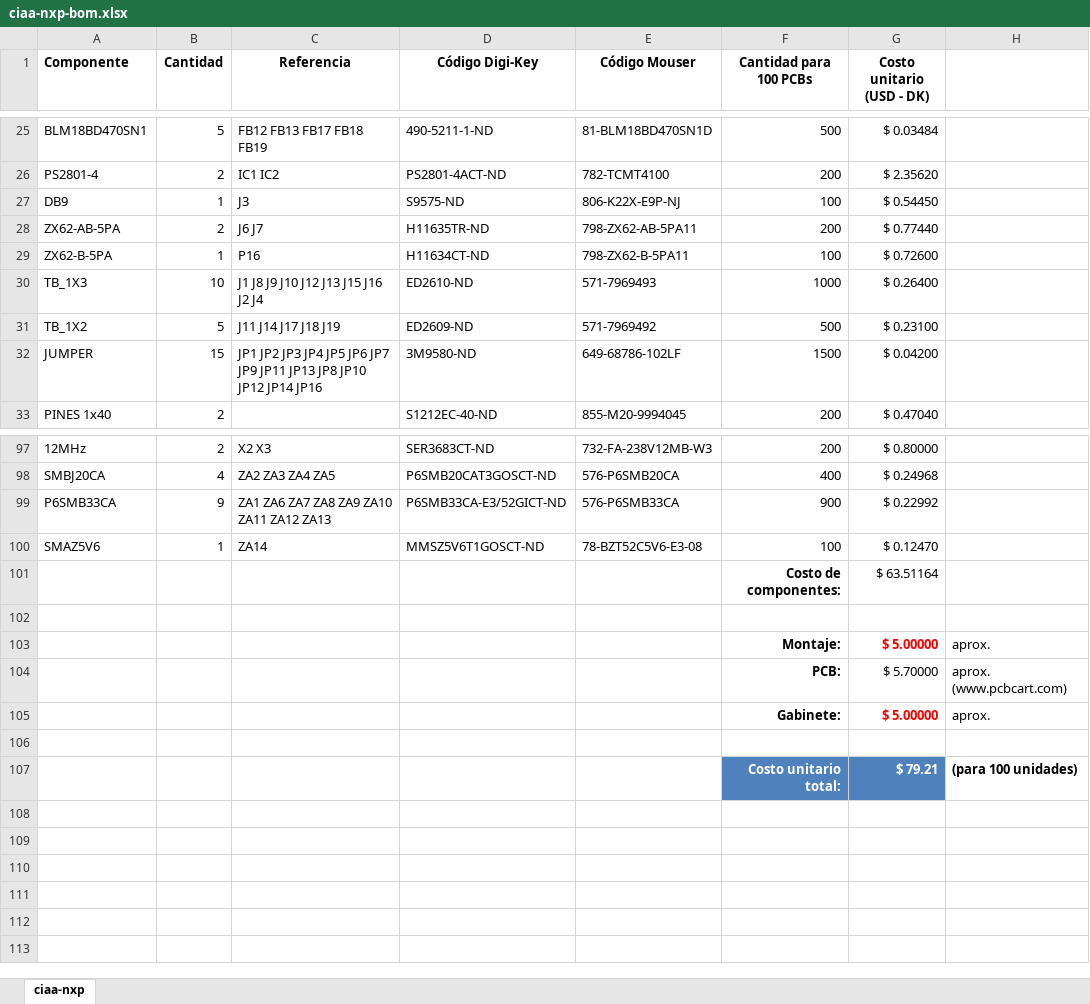
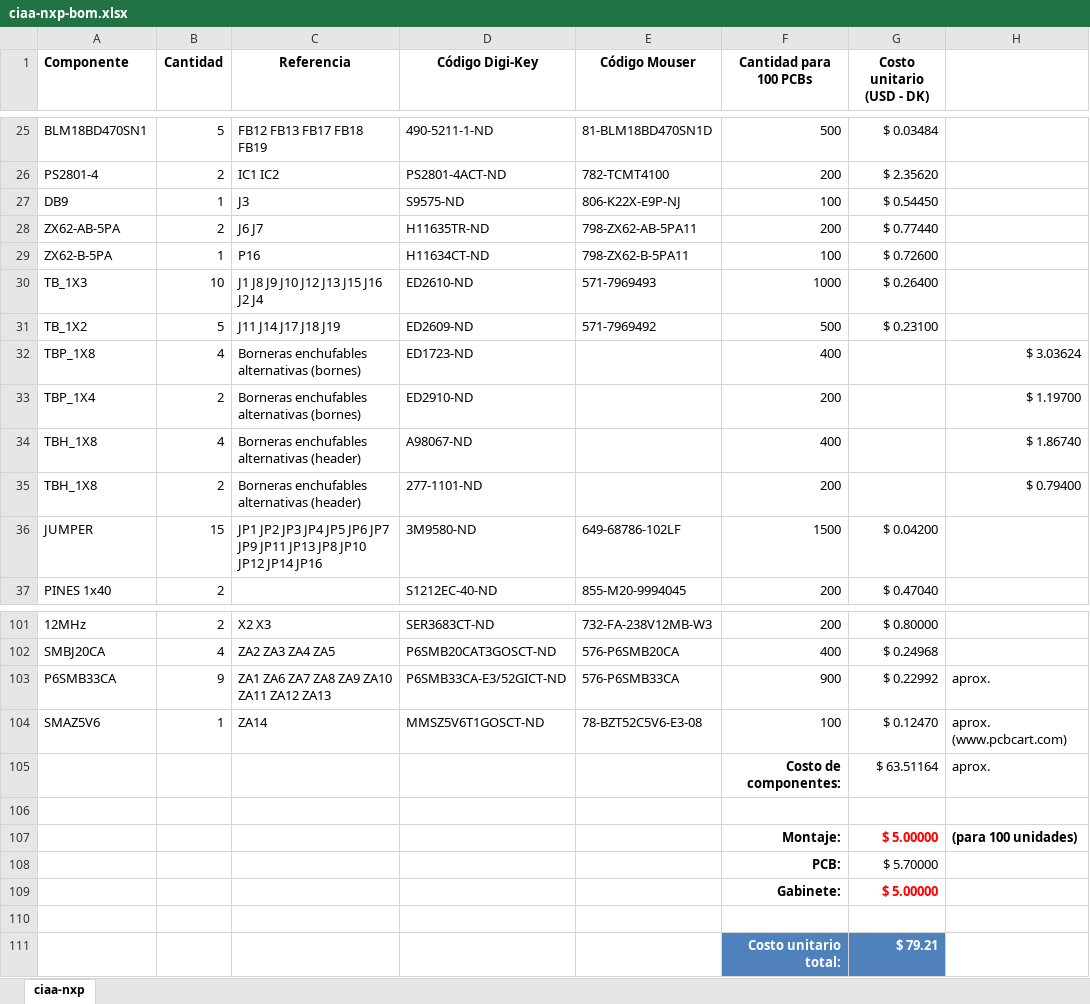
Before and after one commit to ciaa/Hardware, an Excel workbook: PCB/NXP/docs/ciaa-nxp-bom.xlsx, sheet ciaa-nxp, drawn as a sheet; only a part is shown, gaps mark what is left out; values as stored, in another font and other column widths than the file's, no borders; addresses are those after the commit; the diff names each change by its address in the sheet, - before the commit and + after, or states it on an @@ line.

Commit message:
BOM updated with pluggable terminal blocks.

```diff
--- a/PCB/NXP/docs/ciaa-nxp-bom.xlsx (sheet ciaa-nxp)
+++ b/PCB/NXP/docs/ciaa-nxp-bom.xlsx (sheet ciaa-nxp)
+row 32: TBP_1X8 | 4 | Borneras enchufables alternativas (bornes) | ED1723-ND |  | 400 |  | $ 3.03624
+row 33: TBP_1X4 | 2 | Borneras enchufables alternativas (bornes) | ED2910-ND |  | 200 |  | $ 1.19700
+row 34: TBH_1X8 | 4 | Borneras enchufables alternativas (header) | A98067-ND |  | 400 |  | $ 1.86740
+row 35: TBH_1X8 | 2 | Borneras enchufables alternativas (header) | 277-1101-ND |  | 200 |  | $ 0.79400
-H103: (empty)
+H103: aprox.
-H104: (empty)
+H104: aprox. (www.pcbcart.com)
-H105: (empty)
+H105: aprox.
-H107: aprox.
+H107: (para 100 unidades)
-H107 bold: off
+H107 bold: on
-H108: aprox. (www.pcbcart.com)
+H108: (empty)
-H109: aprox.
+H109: (empty)
-H111: (para 100 unidades)
+H111: (empty)
```
Also changed, not shown: formulas that keep their value.
